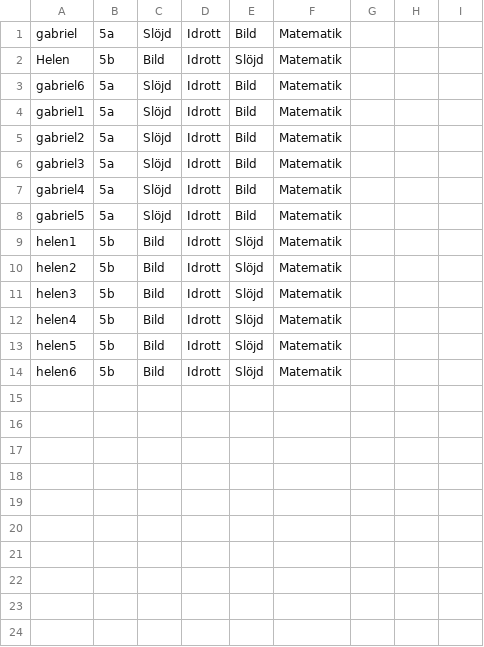
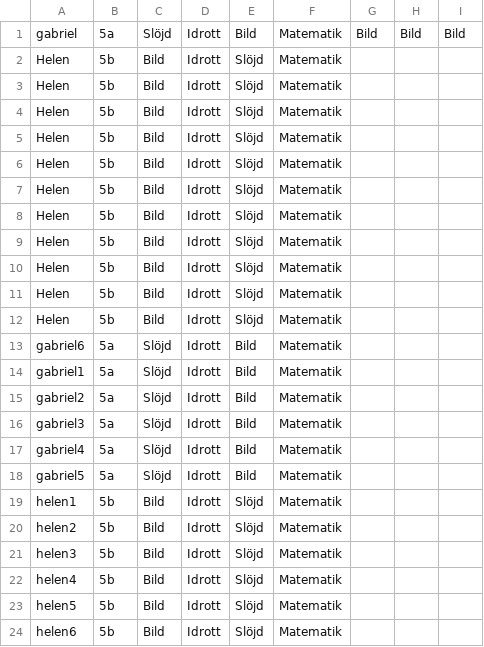
Before and after one commit to vinylen2/choicePicker, a CSV file: students.csv, drawn as a sheet.

```diff
--- a/students.csv
+++ b/students.csv
@@ -1,2 +1,12 @@
-gabriel,5a,Slöjd,Idrott,Bild,Matematik
+gabriel,5a,Slöjd,Idrott,Bild,Matematik,Bild,Bild,Bild
+Helen,5b,Bild,Idrott,Slöjd,Matematik
+Helen,5b,Bild,Idrott,Slöjd,Matematik
+Helen,5b,Bild,Idrott,Slöjd,Matematik
+Helen,5b,Bild,Idrott,Slöjd,Matematik
+Helen,5b,Bild,Idrott,Slöjd,Matematik
+Helen,5b,Bild,Idrott,Slöjd,Matematik
+Helen,5b,Bild,Idrott,Slöjd,Matematik
+Helen,5b,Bild,Idrott,Slöjd,Matematik
+Helen,5b,Bild,Idrott,Slöjd,Matematik
+Helen,5b,Bild,Idrott,Slöjd,Matematik
 Helen,5b,Bild,Idrott,Slöjd,Matematik
```
Also changed, not shown: sortedPicks.csv, 2 other files.
